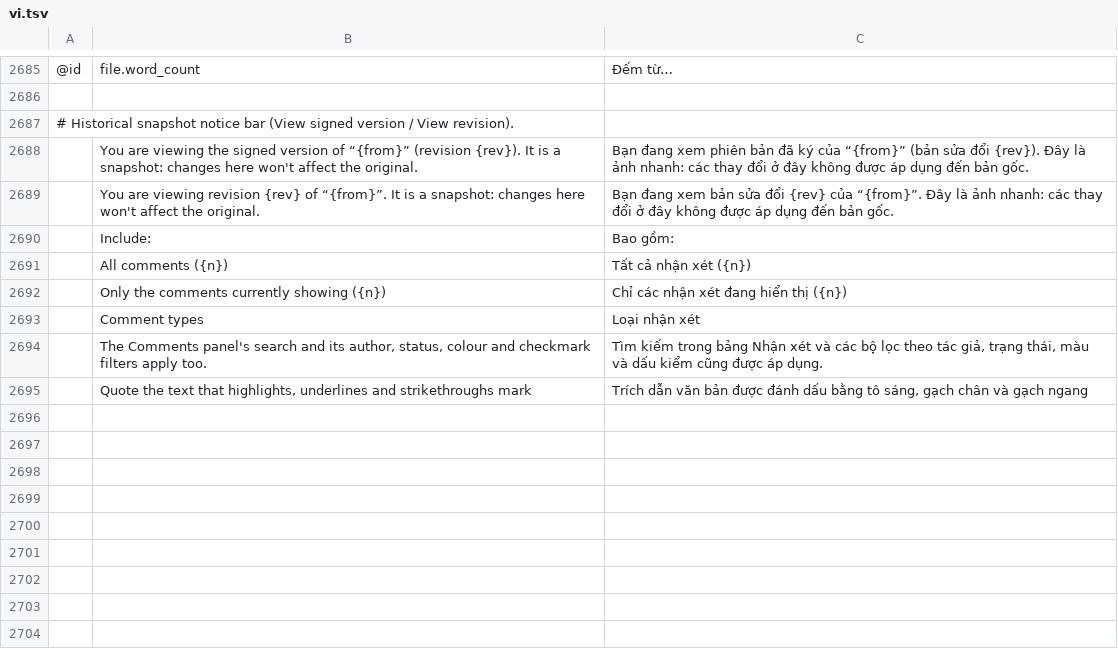
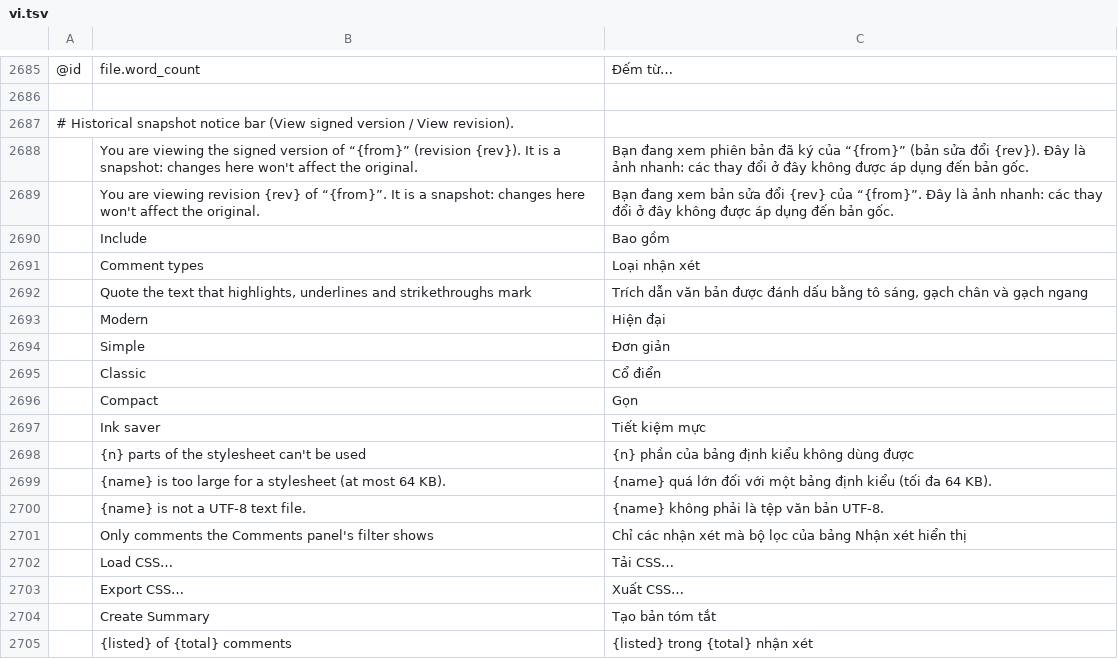
Before and after one commit to alehel/pdfcraft, a TSV file: crates/ui-egui/src/i18n/vi.tsv, drawn as a sheet; only a part is shown, gaps mark what is left out; removed rows and columns are numbered as before the commit, all else as after; the diff names each change by its address in the sheet, - before the commit and + after, or states it on an @@ line.

```diff
--- a/crates/ui-egui/src/i18n/vi.tsv
+++ b/crates/ui-egui/src/i18n/vi.tsv
-B2690: Include:
+B2690: Include
-C2690: Bao gồm:
+C2690: Bao gồm
-row 2691:  | All comments ({n}) | Tất cả nhận xét ({n})
-row 2692:  | Only the comments currently showing ({n}) | Chỉ các nhận xét đang hiển thị ({n})
-row 2694:  | The Comments panel's search and its author, status, colour and checkmark filters apply too. | Tìm kiếm trong bảng Nhận xét và các bộ lọc theo tác giả, trạng thái, màu và dấu kiểm cũng được áp dụng.
+row 2693:  | Modern | Hiện đại
+row 2694:  | Simple | Đơn giản
+row 2695:  | Classic | Cổ điển
+row 2696:  | Compact | Gọn
+row 2697:  | Ink saver | Tiết kiệm mực
+row 2698:  | {n} parts of the stylesheet can't be used | {n} phần của bảng định kiểu không dùng được
+row 2699:  | {name} is too large for a stylesheet (at most 64 KB). | {name} quá lớn đối với một bảng định kiểu (tối đa 64 KB).
+row 2700:  | {name} is not a UTF-8 text file. | {name} không phải là tệp văn bản UTF-8.
+row 2701:  | Only comments the Comments panel's filter shows | Chỉ các nhận xét mà bộ lọc của bảng Nhận xét hiển thị
+row 2702:  | Load CSS… | Tải CSS…
+row 2703:  | Export CSS… | Xuất CSS…
+row 2704:  | Create Summary | Tạo bản tóm tắt
+row 2705:  | {listed} of {total} comments | {listed} trong {total} nhận xét
```
Also changed, not shown: crates/ui-egui/src/i18n/ar.tsv, crates/ui-egui/src/i18n/cs.tsv, 43 other files.
